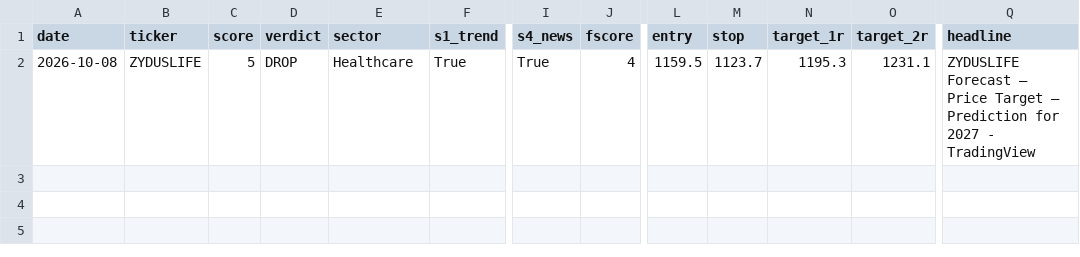
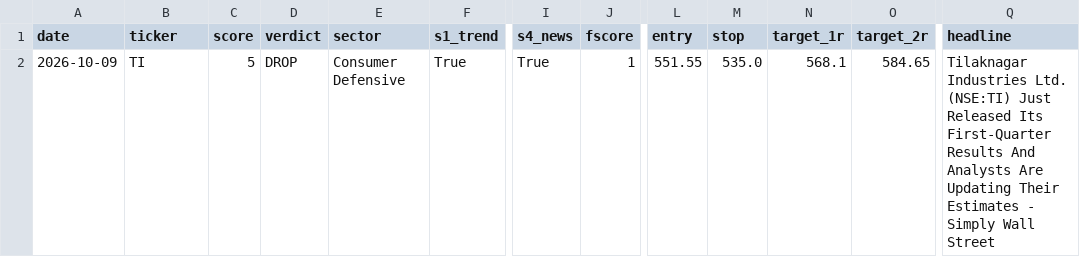
Before and after one commit to compukidsdgp-creator/stock-picker, a CSV file: data/trusted.csv, drawn as a sheet; only a part is shown, gaps mark what is left out; the diff names each change by its address in the sheet, - before the commit and + after, or states it on an @@ line.

```diff
--- a/data/trusted.csv
+++ b/data/trusted.csv
-A2 (date): 2026-10-08
+A2 (date): 2026-10-09
-B2 (ticker): ZYDUSLIFE
+B2 (ticker): TI
-E2 (sector): Healthcare
+E2 (sector): Consumer Defensive
-J2 (fscore): 4
+J2 (fscore): 1
-L2 (entry): 1159.5
+L2 (entry): 551.55
-M2 (stop): 1123.7
+M2 (stop): 535.0
-N2 (target_1r): 1195.3
+N2 (target_1r): 568.1
-O2 (target_2r): 1231.1
+O2 (target_2r): 584.65
-Q2 (headline): ZYDUSLIFE Forecast — Price Target — Prediction for 2027 - TradingView
+Q2 (headline): Tilaknagar Industries Ltd. (NSE:TI) Just Released Its First-Quarter Results And Analysts Are Updating Their Estimates - Simply Wall Street
```
Also changed, not shown: data/latest.csv.
